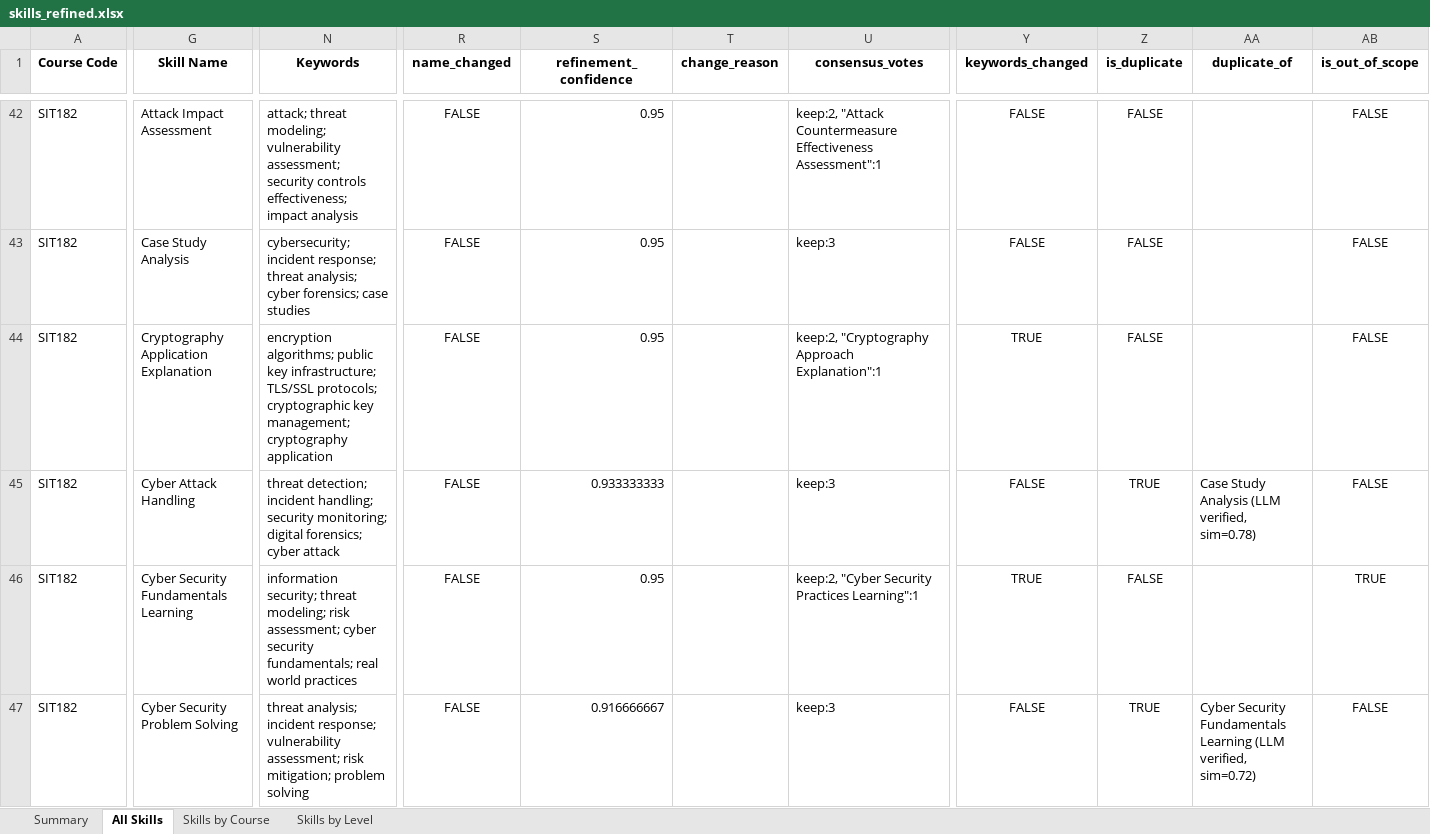
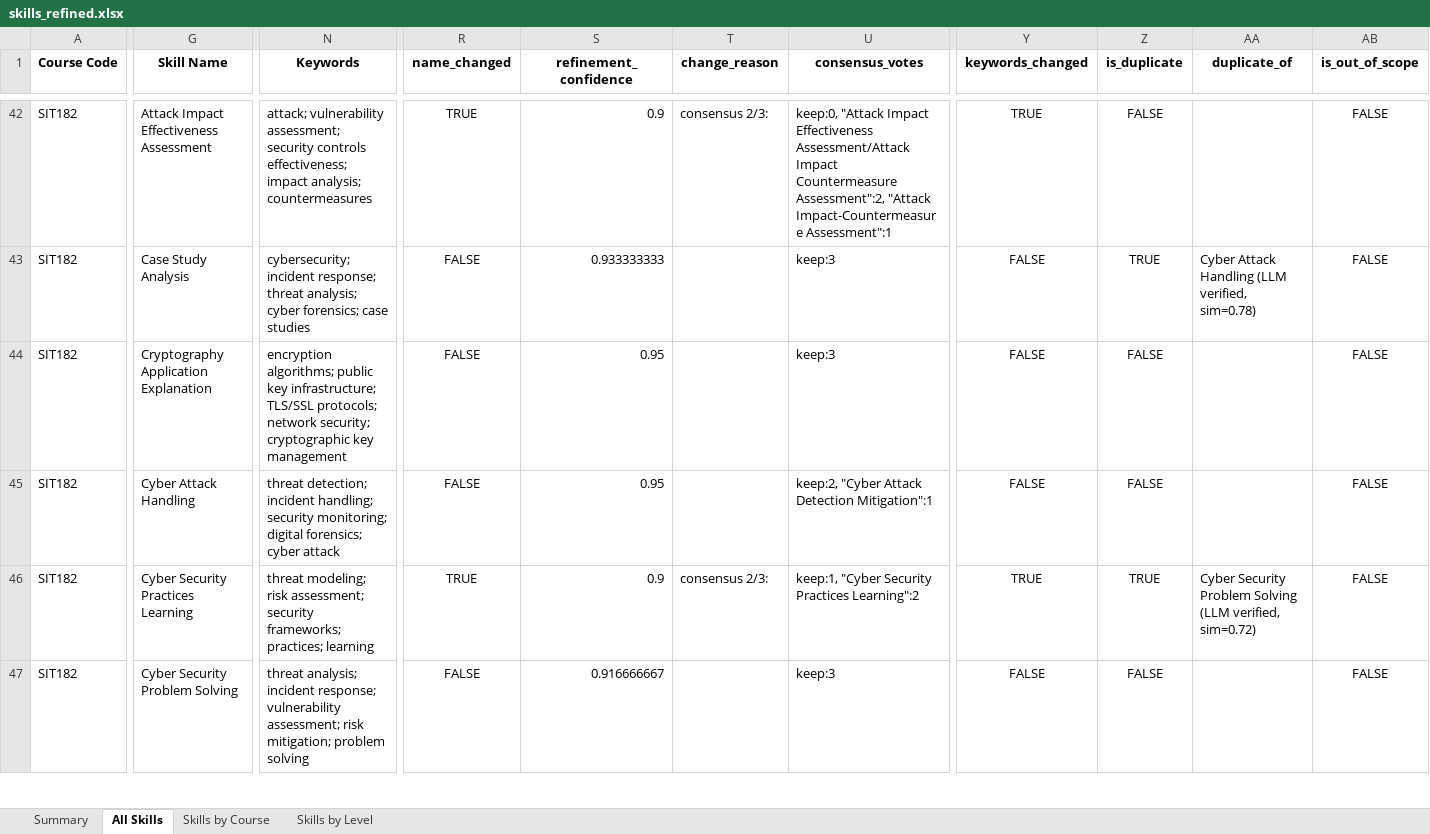
Before and after one commit to emohebi/TEMP, an Excel workbook: skills_refined.xlsx, sheet All Skills, drawn as a sheet; only a part is shown, gaps mark what is left out; values as stored, in another font and other column widths than the file's, no borders; the diff covers the shown part only; the diff names each change by its address in the sheet, - before the commit and + after, or states it on an @@ line.

```diff
--- a/skills_refined.xlsx (sheet All Skills)
+++ b/skills_refined.xlsx (sheet All Skills)
-G42 (Skill Name): Attack Impact Assessment
+G42 (Skill Name): Attack Impact Effectiveness Assessment
-N42 (Keywords): attack; threat modeling; vulnerability assessment; security controls effectiveness; impact analysis
+N42 (Keywords): attack; vulnerability assessment; security controls effectiveness; impact analysis; countermeasures
-R42 (name_changed): FALSE
+R42 (name_changed): TRUE
-S42 (refinement_confidence): 0.95
+S42 (refinement_confidence): 0.9
-T42 (change_reason): (empty)
+T42 (change_reason): consensus 2/3:
-U42 (consensus_votes): keep:2, "Attack Countermeasure Effectiveness Assessment":1
+U42 (consensus_votes): keep:0, "Attack Impact Effectiveness Assessment/Attack Impact Countermeasure Assessment":2, "Attack Impact-Countermeasure Assessment":1
-Y42 (keywords_changed): FALSE
+Y42 (keywords_changed): TRUE
-S43 (refinement_confidence): 0.95
+S43 (refinement_confidence): 0.933333333
-Z43 (is_duplicate): FALSE
+Z43 (is_duplicate): TRUE
-AA43 (duplicate_of): (empty)
+AA43 (duplicate_of): Cyber Attack Handling (LLM verified, sim=0.78)
-N44 (Keywords): …TLS/SSL protocols; cryptographic key management; cryptography application
+N44 (Keywords): …TLS/SSL protocols; network security; cryptographic key management
-U44 (consensus_votes): keep:2, "Cryptography Approach Explanation":1
+U44 (consensus_votes): keep:3
-Y44 (keywords_changed): TRUE
+Y44 (keywords_changed): FALSE
-S45 (refinement_confidence): 0.933333333
+S45 (refinement_confidence): 0.95
-U45 (consensus_votes): keep:3
+U45 (consensus_votes): keep:2, "Cyber Attack Detection Mitigation":1
-Z45 (is_duplicate): TRUE
+Z45 (is_duplicate): FALSE
-AA45 (duplicate_of): Case Study Analysis (LLM verified, sim=0.78)
+AA45 (duplicate_of): (empty)
-G46 (Skill Name): Cyber Security Fundamentals Learning
+G46 (Skill Name): Cyber Security Practices Learning
-N46 (Keywords): information security; threat modeling; risk assessment; cyber security fundamentals; real world practices
+N46 (Keywords): threat modeling; risk assessment; security frameworks; practices; learning
-R46 (name_changed): FALSE
+R46 (name_changed): TRUE
-S46 (refinement_confidence): 0.95
+S46 (refinement_confidence): 0.9
-T46 (change_reason): (empty)
+T46 (change_reason): consensus 2/3:
-U46 (consensus_votes): keep:2, "Cyber Security Practices Learning":1
+U46 (consensus_votes): keep:1, "Cyber Security Practices Learning":2
-Z46 (is_duplicate): FALSE
+Z46 (is_duplicate): TRUE
-AA46 (duplicate_of): (empty)
+AA46 (duplicate_of): Cyber Security Problem Solving (LLM verified, sim=0.72)
-AB46 (is_out_of_scope): TRUE
+AB46 (is_out_of_scope): FALSE
-Z47 (is_duplicate): TRUE
+Z47 (is_duplicate): FALSE
-AA47 (duplicate_of): Cyber Security Fundamentals Learning (LLM verified, sim=0.72)
+AA47 (duplicate_of): (empty)
```
Also changed, not shown: 617 edited cells elsewhere in this sheet.
